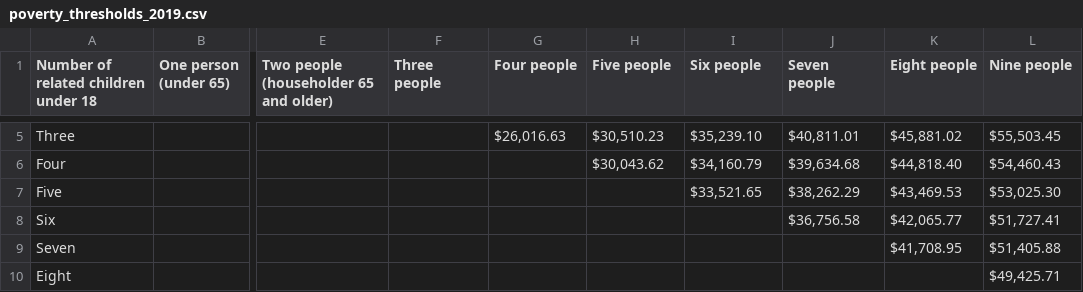
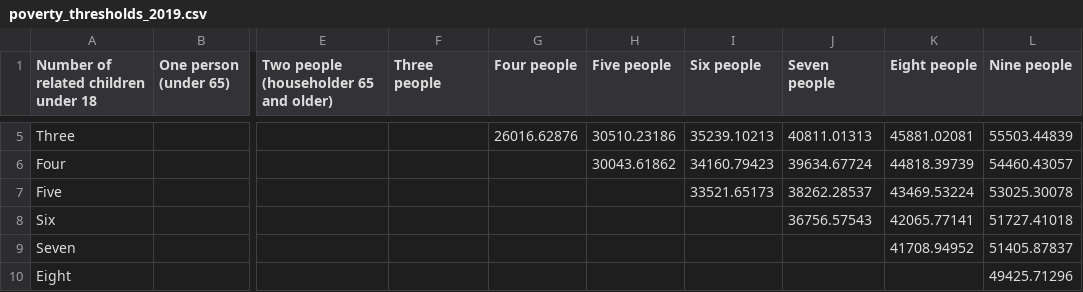
Before and after one commit to mjclawrence/privilege_and_poverty, a CSV file: addison_county_101/storymap_data/poverty_thresholds_2019.csv, drawn as a sheet; only a part is shown, gaps mark what is left out; the diff covers the shown part only; the diff names each change by its address in the sheet, - before the commit and + after, or states it on an @@ line.

Commit message:
Update poverty_thresholds_2019.csv

```diff
--- a/addison_county_101/storymap_data/poverty_thresholds_2019.csv
+++ b/addison_county_101/storymap_data/poverty_thresholds_2019.csv
-G5 (Four people): $26,016.63
+G5 (Four people): 26016.62876
-H5 (Five people): $30,510.23
+H5 (Five people): 30510.23186
-I5 (Six people): $35,239.10
+I5 (Six people): 35239.10213
-J5 (Seven people): $40,811.01
+J5 (Seven people): 40811.01313
-K5 (Eight people): $45,881.02
+K5 (Eight people): 45881.02081
-L5 (Nine people): $55,503.45
+L5 (Nine people): 55503.44839
-H6 (Five people): $30,043.62
+H6 (Five people): 30043.61862
-I6 (Six people): $34,160.79
+I6 (Six people): 34160.79423
-J6 (Seven people): $39,634.68
+J6 (Seven people): 39634.67724
-K6 (Eight people): $44,818.40
+K6 (Eight people): 44818.39739
-L6 (Nine people): $54,460.43
+L6 (Nine people): 54460.43057
-I7 (Six people): $33,521.65
+I7 (Six people): 33521.65173
-J7 (Seven people): $38,262.29
+J7 (Seven people): 38262.28537
-K7 (Eight people): $43,469.53
+K7 (Eight people): 43469.53224
-L7 (Nine people): $53,025.30
+L7 (Nine people): 53025.30078
-J8 (Seven people): $36,756.58
+J8 (Seven people): 36756.57543
-K8 (Eight people): $42,065.77
+K8 (Eight people): 42065.77141
-L8 (Nine people): $51,727.41
+L8 (Nine people): 51727.41018
-K9 (Eight people): $41,708.95
+K9 (Eight people): 41708.94952
-L9 (Nine people): $51,405.88
+L9 (Nine people): 51405.87837
-L10 (Nine people): $49,425.71
+L10 (Nine people): 49425.71296
```
Also changed, not shown: 27 edited cells elsewhere in this file.
